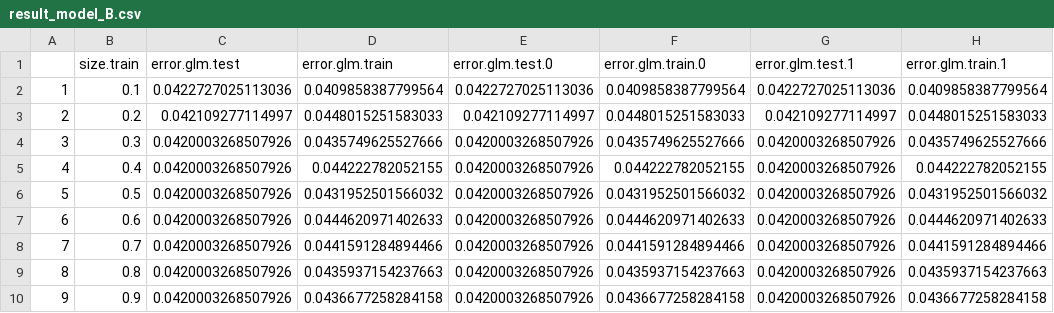
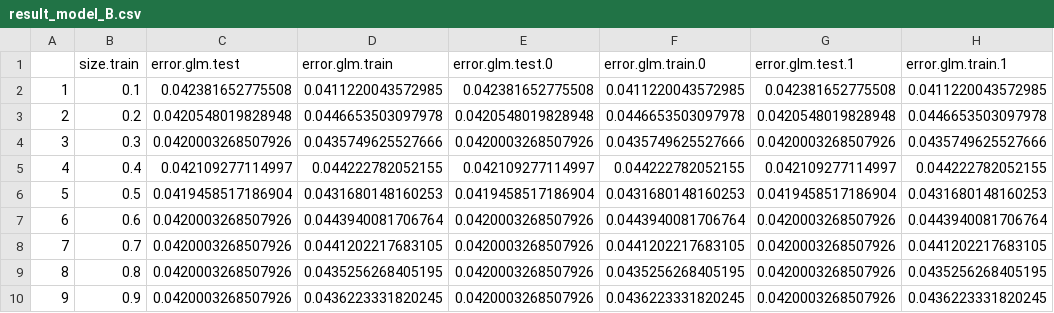
Before and after one commit to SoothingDuck/AllStateKaggle, a CSV file: DATA/OUTPUT/result_model_B.csv, drawn as a sheet.

```diff
--- a/DATA/OUTPUT/result_model_B.csv
+++ b/DATA/OUTPUT/result_model_B.csv
@@ -1,10 +1,10 @@
 "","size.train","error.glm.test","error.glm.train","error.glm.test.0","error.glm.train.0","error.glm.test.1","error.glm.train.1"
-"1",0.1,0.0422727025113036,0.0409858387799564,0.0422727025113036,0.0409858387799564,0.0422727025113036,0.0409858387799564
-"2",0.2,0.042109277114997,0.0448015251583033,0.042109277114997,0.0448015251583033,0.042109277114997,0.0448015251583033
+"1",0.1,0.042381652775508,0.0411220043572985,0.042381652775508,0.0411220043572985,0.042381652775508,0.0411220043572985
+"2",0.2,0.0420548019828948,0.0446653503097978,0.0420548019828948,0.0446653503097978,0.0420548019828948,0.0446653503097978
 "3",0.3,0.0420003268507926,0.0435749625527666,0.0420003268507926,0.0435749625527666,0.0420003268507926,0.0435749625527666
-"4",0.4,0.0420003268507926,0.044222782052155,0.0420003268507926,0.044222782052155,0.0420003268507926,0.044222782052155
-"5",0.5,0.0420003268507926,0.0431952501566032,0.0420003268507926,0.0431952501566032,0.0420003268507926,0.0431952501566032
-"6",0.6,0.0420003268507926,0.0444620971402633,0.0420003268507926,0.0444620971402633,0.0420003268507926,0.0444620971402633
-"7",0.7,0.0420003268507926,0.0441591284894466,0.0420003268507926,0.0441591284894466,0.0420003268507926,0.0441591284894466
-"8",0.8,0.0420003268507926,0.0435937154237663,0.0420003268507926,0.0435937154237663,0.0420003268507926,0.0435937154237663
-"9",0.9,0.0420003268507926,0.0436677258284158,0.0420003268507926,0.0436677258284158,0.0420003268507926,0.0436677258284158
+"4",0.4,0.042109277114997,0.044222782052155,0.042109277114997,0.044222782052155,0.042109277114997,0.044222782052155
+"5",0.5,0.0419458517186904,0.0431680148160253,0.0419458517186904,0.0431680148160253,0.0419458517186904,0.0431680148160253
+"6",0.6,0.0420003268507926,0.0443940081706764,0.0420003268507926,0.0443940081706764,0.0420003268507926,0.0443940081706764
+"7",0.7,0.0420003268507926,0.0441202217683105,0.0420003268507926,0.0441202217683105,0.0420003268507926,0.0441202217683105
+"8",0.8,0.0420003268507926,0.0435256268405195,0.0420003268507926,0.0435256268405195,0.0420003268507926,0.0435256268405195
+"9",0.9,0.0420003268507926,0.0436223331820245,0.0420003268507926,0.0436223331820245,0.0420003268507926,0.0436223331820245
```
Also changed, not shown: DATA/OUTPUT/result_model_A.csv, DATA/OUTPUT/result_model_C.csv, 11 other files.
